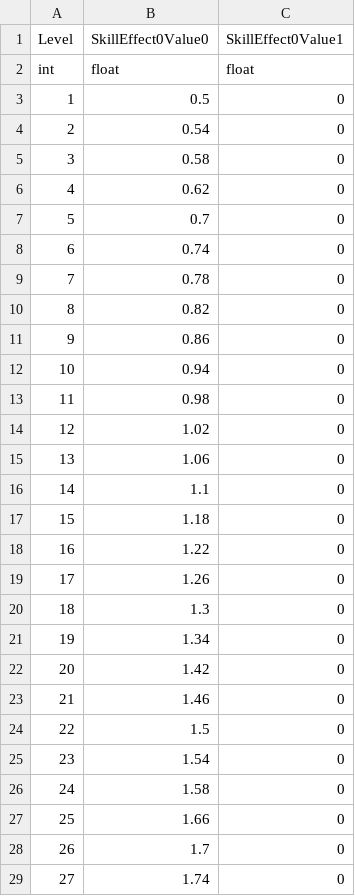
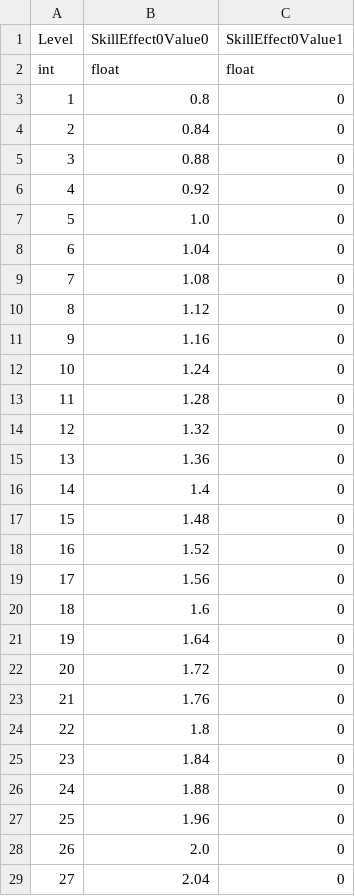
Before and after one commit to FellowshipOfTheGame/FinalInferno, a CSV file: Assets/Tables/Habilidades/CelebratingVictory.csv, drawn as a sheet; only a part is shown; the diff covers the shown part only.

```diff
--- a/Assets/Tables/Habilidades/CelebratingVictory.csv
+++ b/Assets/Tables/Habilidades/CelebratingVictory.csv
@@ -2,28 +2,28 @@ Level;SkillEffect0Value0;SkillEffect0Value1
 int;float;float
-1;0.5;0
-2;0.54;0
-3;0.58;0
-4;0.62;0
-5;0.7;0
-6;0.74;0
-7;0.78;0
-8;0.82;0
-9;0.86;0
-10;0.94;0
-11;0.98;0
-12;1.02;0
-13;1.06;0
-14;1.1;0
-15;1.18;0
-16;1.22;0
-17;1.26;0
-18;1.3;0
-19;1.34;0
-20;1.42;0
-21;1.46;0
-22;1.5;0
-23;1.54;0
-24;1.58;0
-25;1.66;0
-26;1.7;0
-27;1.74;0
+1;0.8;0
+2;0.84;0
+3;0.88;0
+4;0.92;0
+5;1.0;0
+6;1.04;0
+7;1.08;0
+8;1.12;0
+9;1.16;0
+10;1.24;0
+11;1.28;0
+12;1.32;0
+13;1.36;0
+14;1.4;0
+15;1.48;0
+16;1.52;0
+17;1.56;0
+18;1.6;0
+19;1.64;0
+20;1.72;0
+21;1.76;0
+22;1.8;0
+23;1.84;0
+24;1.88;0
+25;1.96;0
+26;2.0;0
+27;2.04;0
```
Also changed, not shown: 13 edited cells elsewhere in this file, Assets/Tables/Inimigos/Status Banshee.csv, Assets/Tables/Inimigos/Status Overseer.csv, 35 other files.
